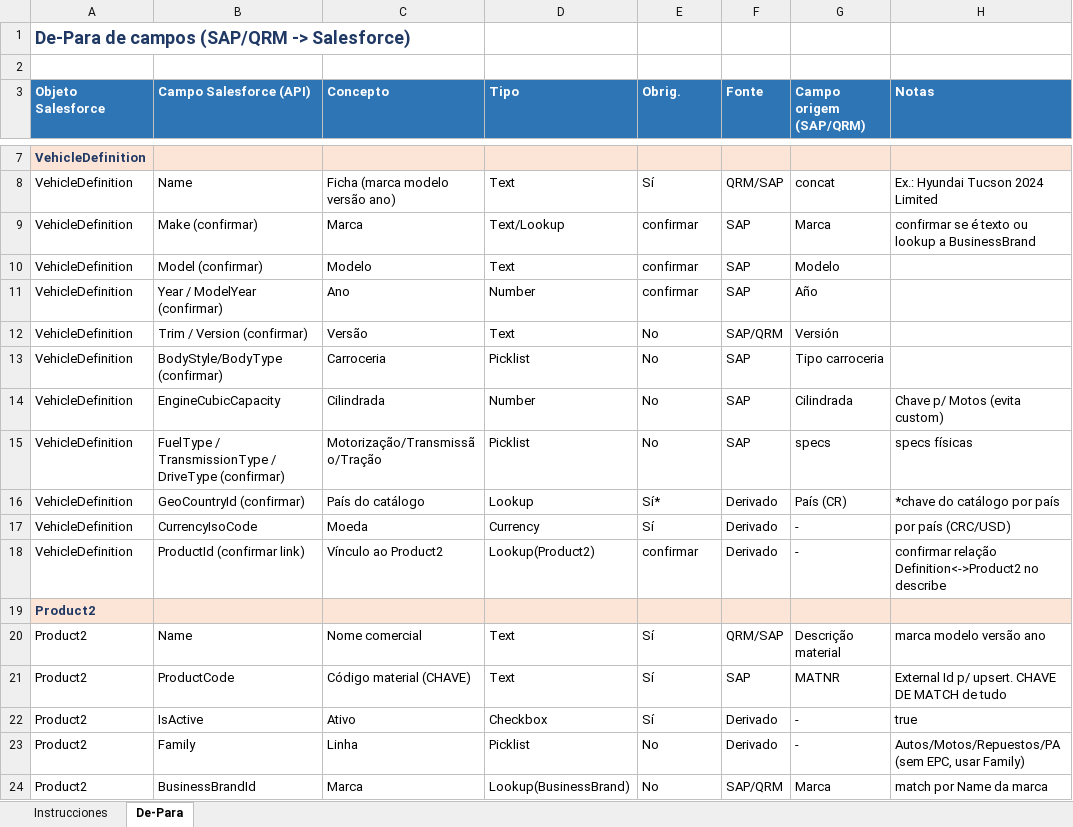
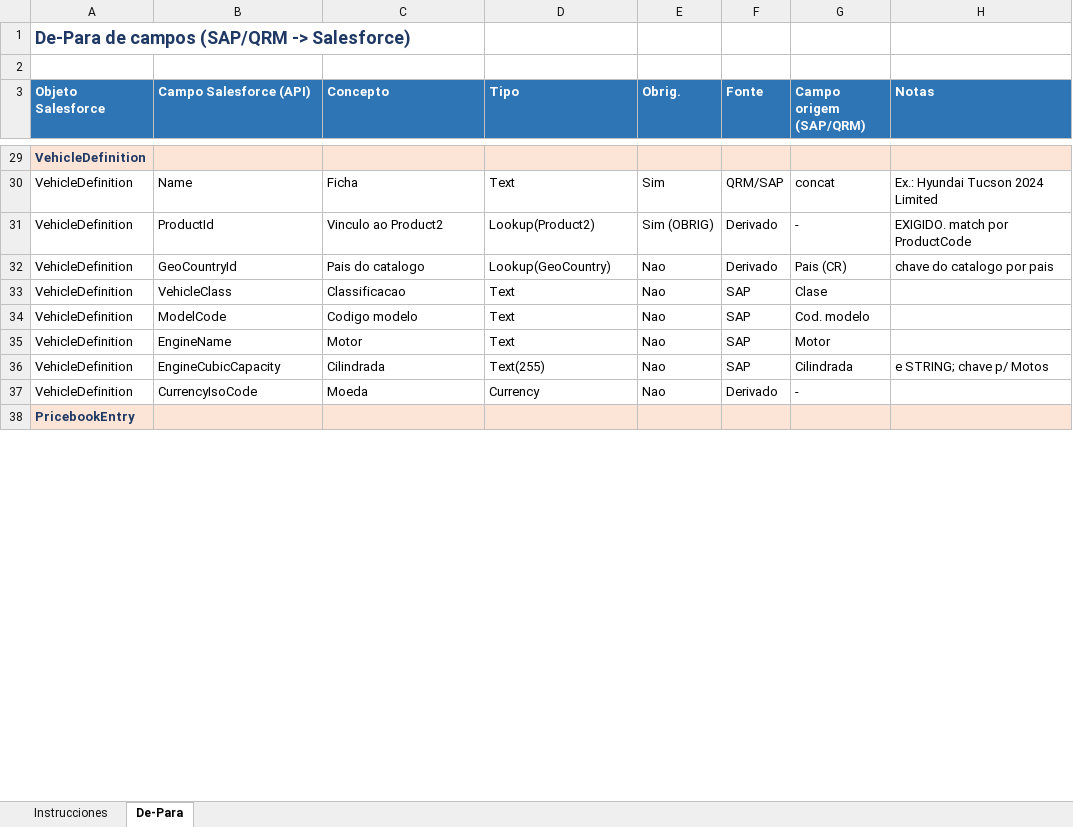
Before and after one commit to Dbelt337/diario-implantacao, an Excel workbook: deploy/pricebooks-mulesoft/DePara_Catalogo_Mule.xlsx, sheet De-Para, drawn as a sheet; only a part is shown, gaps mark what is left out; the shorter side is filled out with more unchanged rows; values as stored, in another font and other column widths than the file's, no borders; removed rows and columns are numbered as before the commit, all else as after; the diff covers the shown part only; the diff names each change by its address in the sheet, - before the commit and + after, or states it on an @@ line.

```diff
--- a/deploy/pricebooks-mulesoft/DePara_Catalogo_Mule.xlsx (sheet De-Para)
+++ b/deploy/pricebooks-mulesoft/DePara_Catalogo_Mule.xlsx (sheet De-Para)
-C30 (Concepto): Ficha (marca modelo versão ano)
+C30 (Concepto): Ficha
-E30 (Obrig.): Sí
+E30 (Obrig.): Sim
-row 9: VehicleDefinition | Make (confirmar) | Marca | Text/Lookup | confirmar | SAP | Marca | confirmar se é texto ou lookup a BusinessBrand
+row 31: VehicleDefinition | ProductId | Vinculo ao Product2 | Lookup(Product2) | Sim (OBRIG) | Derivado | - | EXIGIDO. match por ProductCode
+row 32: VehicleDefinition | GeoCountryId | Pais do catalogo | Lookup(GeoCountry) | Nao | Derivado | Pais (CR) | chave do catalogo por pais
-B33 (Campo Salesforce (API)): Model (confirmar)
+B33 (Campo Salesforce (API)): VehicleClass
-C33 (Concepto): Modelo
+C33 (Concepto): Classificacao
-E33 (Obrig.): confirmar
+E33 (Obrig.): Nao
-G33 (Campo origem (SAP/QRM)): Modelo
+G33 (Campo origem (SAP/QRM)): Clase
-row 11: VehicleDefinition | Year / ModelYear (confirmar) | Ano | Number | confirmar | SAP | Año
-B34 (Campo Salesforce (API)): Trim / Version (confirmar)
+B34 (Campo Salesforce (API)): ModelCode
-C34 (Concepto): Versão
+C34 (Concepto): Codigo modelo
-E34:E36 (Obrig.): No
+E34:E36 (Obrig.): Nao
-F34 (Fonte): SAP/QRM
+F34 (Fonte): SAP
-G34 (Campo origem (SAP/QRM)): Versión
+G34 (Campo origem (SAP/QRM)): Cod. modelo
-B35 (Campo Salesforce (API)): BodyStyle/BodyType (confirmar)
+B35 (Campo Salesforce (API)): EngineName
-C35 (Concepto): Carroceria
+C35 (Concepto): Motor
-D35 (Tipo): Picklist
+D35 (Tipo): Text
-G35 (Campo origem (SAP/QRM)): Tipo carroceria
+G35 (Campo origem (SAP/QRM)): Motor
-D36 (Tipo): Number
+D36 (Tipo): Text(255)
-H36 (Notas): Chave p/ Motos (evita custom)
+H36 (Notas): e STRING; chave p/ Motos
-row 15: VehicleDefinition | FuelType / TransmissionType / DriveType (confirmar) | Motorização/Transmissão/Tração | Picklist | No | SAP | specs | specs físicas
-row 16: VehicleDefinition | GeoCountryId (confirmar) | País do catálogo | Lookup | Sí* | Derivado | País (CR) | *chave do catálogo por país
-E37 (Obrig.): Sí
+E37 (Obrig.): Nao
-H37 (Notas): por país (CRC/USD)
+H37 (Notas): (empty)
-row 18: VehicleDefinition | ProductId (confirmar link) | Vínculo ao Product2 | Lookup(Product2) | confirmar | Derivado | - | confirmar relação Definition<->Product2 no describe
@@ row 19 moved to row 15: Product2 @@
-row 20: Product2 | Name | Nome comercial | Text | Sí | QRM/SAP | Descrição material | marca modelo versão ano
-row 21: Product2 | ProductCode | Código material (CHAVE) | Text | Sí | SAP | MATNR | External Id p/ upsert. CHAVE DE MATCH de tudo
-row 22: Product2 | IsActive | Ativo | Checkbox | Sí | Derivado | - | true
-row 23: Product2 | Family | Linha | Picklist | No | Derivado | - | Autos/Motos/Repuestos/PA (sem EPC, usar Family)
-row 24: Product2 | BusinessBrandId | Marca | Lookup(BusinessBrand) | No | SAP/QRM | Marca | match por Name da marca
```
Also changed, not shown: 45 added rows, 11 removed rows, 2 moved rows and 54 edited cells elsewhere in this sheet, sheet Instrucciones, 1 other file.
